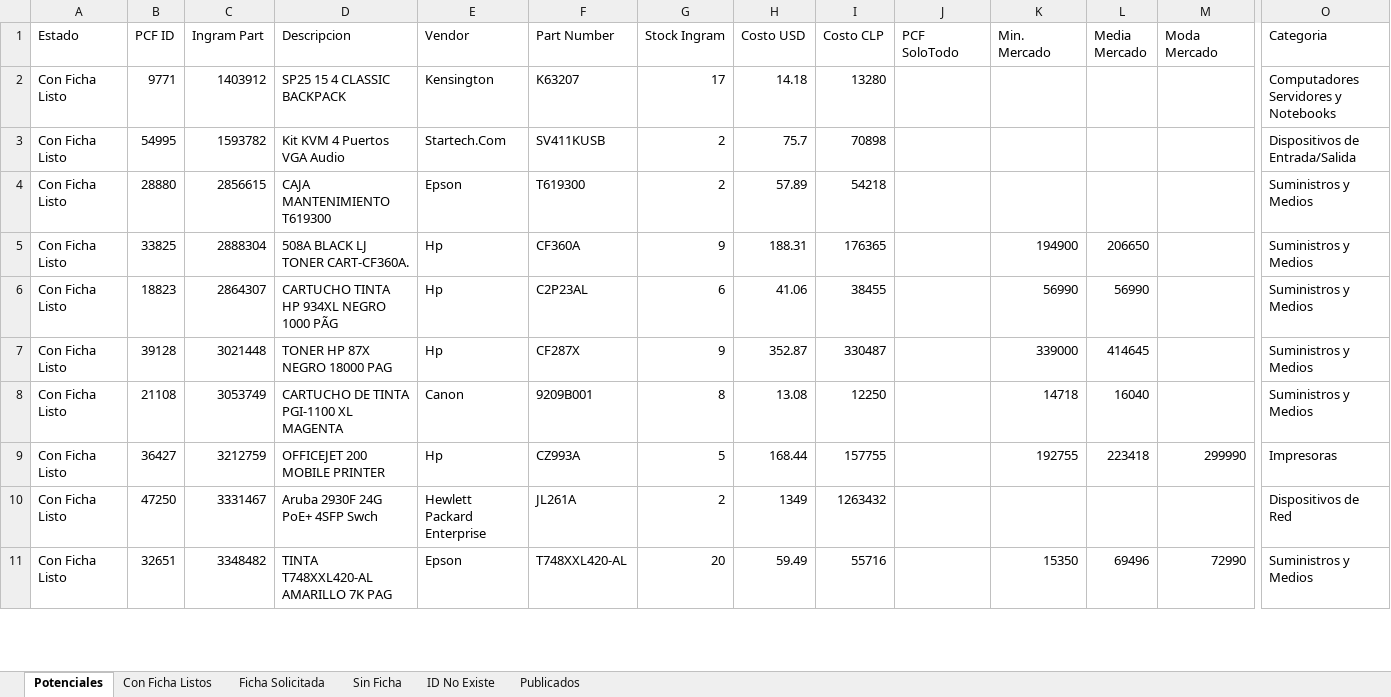
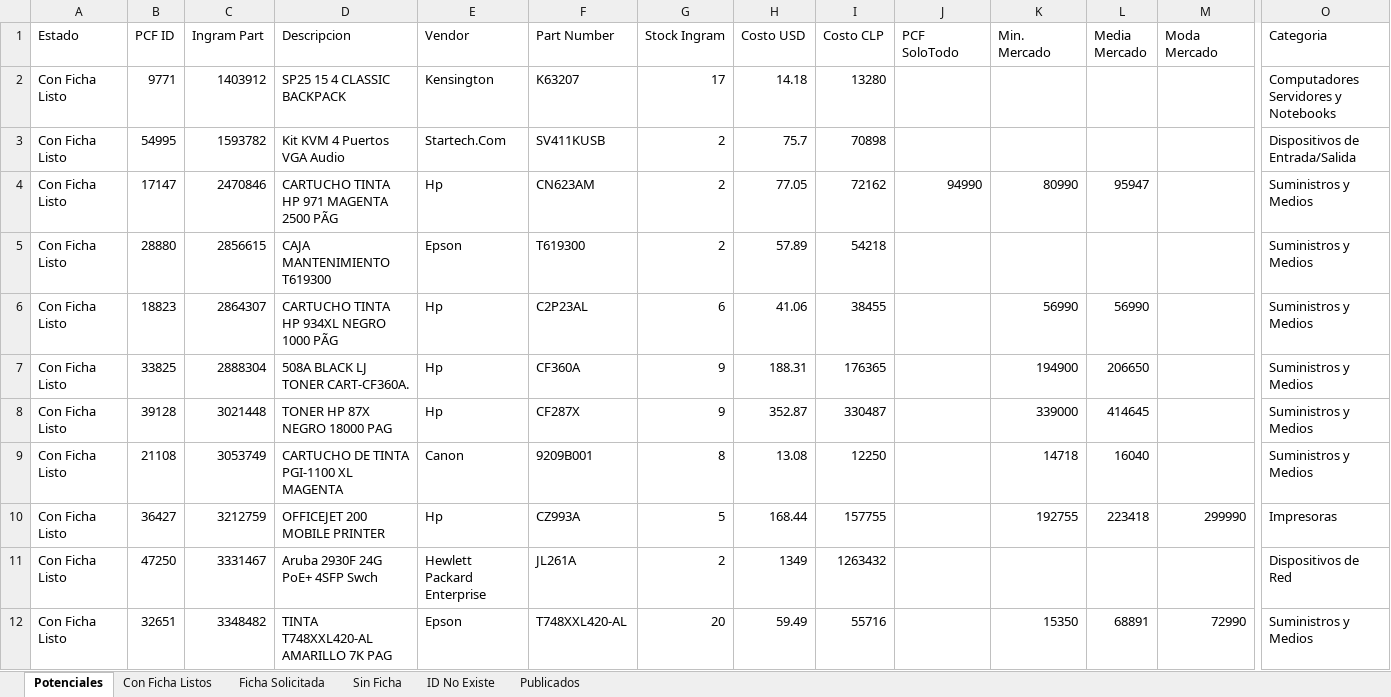
Before and after one commit to aincatoni/pcfactory-monitor-mayoristas, an Excel workbook: mayorista-report.xlsx, sheet Potenciales, drawn as a sheet; only a part is shown, gaps mark what is left out; values as stored, in another font and other column widths than the file's, no borders; addresses are those after the commit; rows hold the shown columns only; the diff covers the shown part only; the diff names each change by its address in the sheet, - before the commit and + after, or states it on an @@ line.

```diff
--- a/mayorista-report.xlsx (sheet Potenciales)
+++ b/mayorista-report.xlsx (sheet Potenciales)
+row 4: Con Ficha Listo | 17147 | 2470846 | CARTUCHO TINTA HP 971 MAGENTA 2500 PÃG | Hp | CN623AM | 2 | 77.05 | 72162 | 94990 | 80990 | 95947 |  | Suministros y Medios
-L12 (Media Mercado): 69496
+L12 (Media Mercado): 68891
```
Also changed, not shown: 5 added rows, 4 removed rows, 53 moved rows and 13 edited cells elsewhere in this sheet, sheet Publicados, sheet Con Ficha Listos, sheet Ficha Solicitada, sheet ID No Existe, 2 other files.
